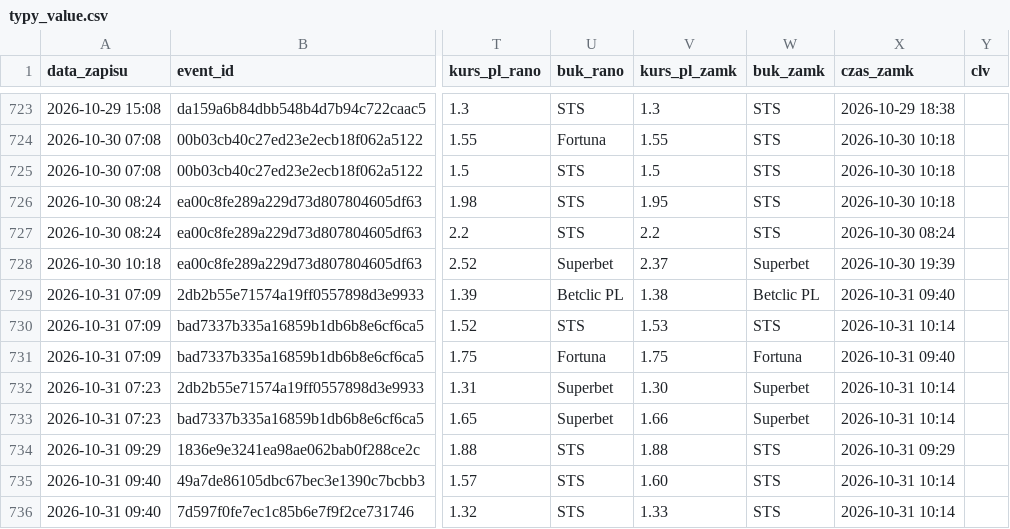
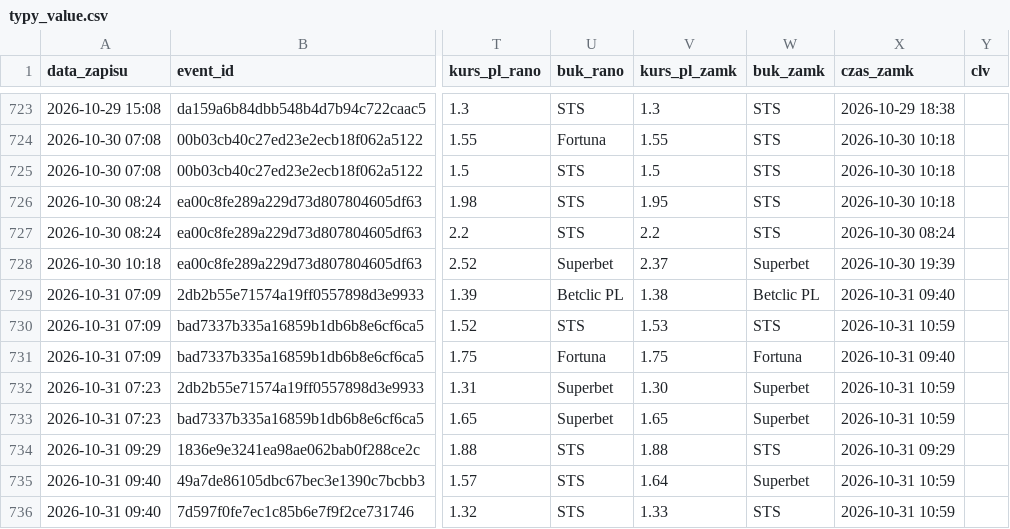
Before and after one commit to lewym90/typer, a CSV file: docs/data/typy_value.csv, drawn as a sheet; only a part is shown, gaps mark what is left out; the diff names each change by its address in the sheet, - before the commit and + after, or states it on an @@ line.

```diff
--- a/docs/data/typy_value.csv
+++ b/docs/data/typy_value.csv
-X730 (czas_zamk): 2026-10-31 10:14
+X730 (czas_zamk): 2026-10-31 10:59
-X732:X733 (czas_zamk): 2026-10-31 10:14
+X732:X733 (czas_zamk): 2026-10-31 10:59
-V733 (kurs_pl_zamk): 1.66
+V733 (kurs_pl_zamk): 1.65
-V735 (kurs_pl_zamk): 1.60
+V735 (kurs_pl_zamk): 1.64
-W735 (buk_zamk): STS
+W735 (buk_zamk): Superbet
-X735:X736 (czas_zamk): 2026-10-31 10:14
+X735:X736 (czas_zamk): 2026-10-31 10:59
```
Also changed, not shown: docs/data/typy_inne.csv, docs/data/typy_pewne.csv, 9 other files.
